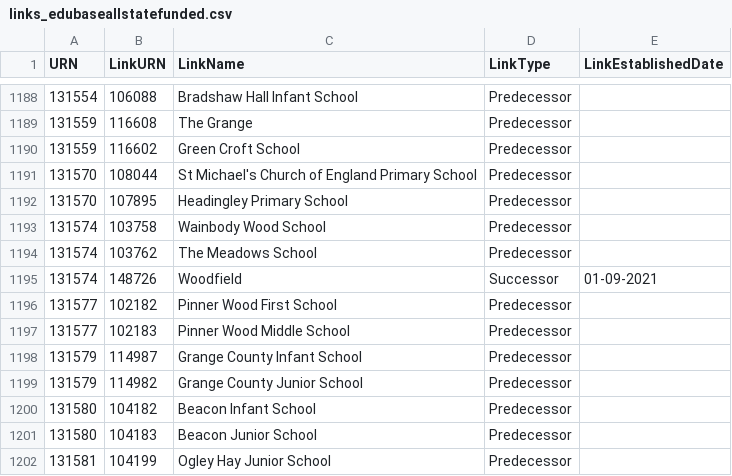
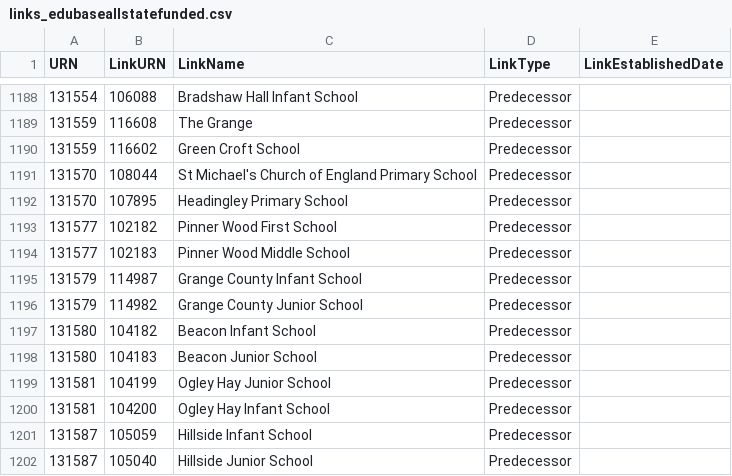
Before and after one commit to aircury/public-uk-education-data, a CSV file: edubase/state-funded/links_edubaseallstatefunded.csv, drawn as a sheet; only a part is shown, gaps mark what is left out; the shorter side is filled out with more unchanged rows.

Commit message:
[Cron] Updated Edubase

```diff
--- a/edubase/state-funded/links_edubaseallstatefunded.csv
+++ b/edubase/state-funded/links_edubaseallstatefunded.csv
@@ -1192,5 +1192,2 @@
 131570,107895,"Headingley Primary School","Predecessor",""
-131574,103758,"Wainbody Wood School","Predecessor",""
-131574,103762,"The Meadows School","Predecessor",""
-131574,148726,"Woodfield","Successor","01-09-2021"
 131577,102182,"Pinner Wood First School","Predecessor",""
```
Also changed, not shown: 4 other files.
